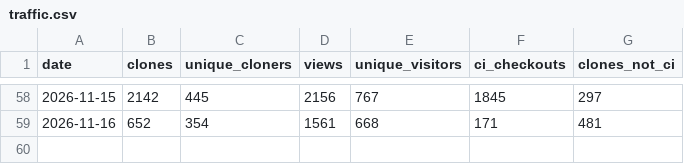
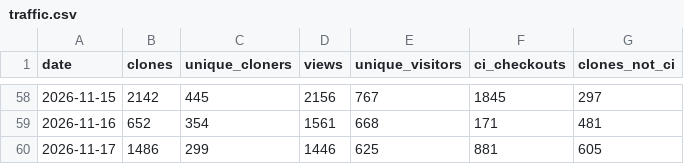
Before and after one commit to rorygallagher2024/glasshouse, a CSV file: traffic.csv, drawn as a sheet; only a part is shown, gaps mark what is left out.

```diff
--- a/traffic.csv
+++ b/traffic.csv
@@ -59 +59,2 @@ date,clones,unique_cloners,views,unique_visitors,ci_checkouts,clones_not_ci
 2026-11-16,652,354,1561,668,171,481
+2026-11-17,1486,299,1446,625,881,605
```
